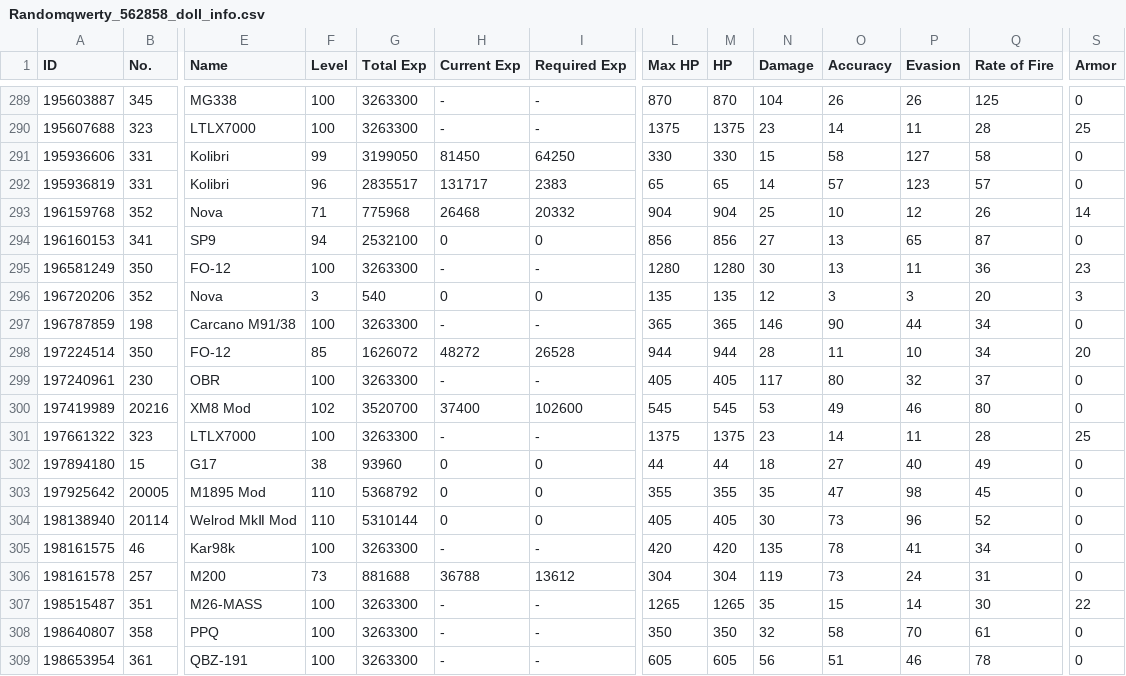
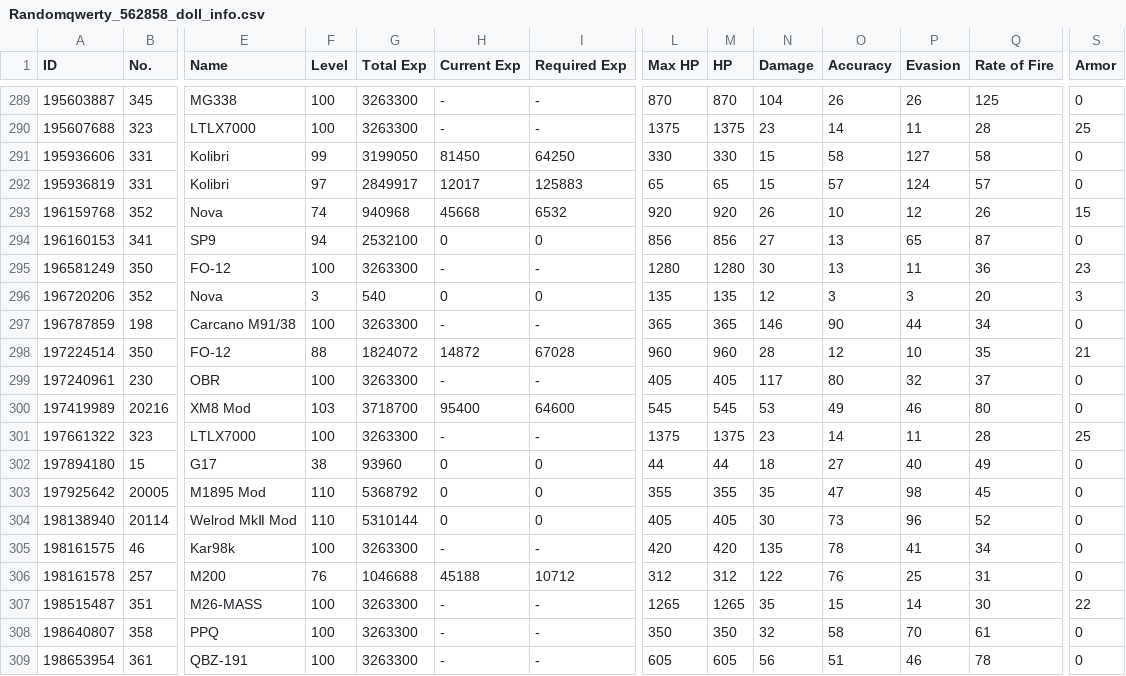
Before and after one commit to randomqwerty/randomqwerty_gfl, a CSV file: Randomqwerty_562858_doll_info.csv, drawn as a sheet; only a part is shown, gaps mark what is left out; the diff covers the shown part only; the diff names each change by its address in the sheet, - before the commit and + after, or states it on an @@ line.

```diff
--- a/Randomqwerty_562858_doll_info.csv
+++ b/Randomqwerty_562858_doll_info.csv
-F292 (Level): 96
+F292 (Level): 97
-G292 (Total Exp): 2835517
+G292 (Total Exp): 2849917
-H292 (Current Exp): 131717
+H292 (Current Exp): 12017
-I292 (Required Exp): 2383
+I292 (Required Exp): 125883
-N292 (Damage): 14
+N292 (Damage): 15
-P292 (Evasion): 123
+P292 (Evasion): 124
-F293 (Level): 71
+F293 (Level): 74
-G293 (Total Exp): 775968
+G293 (Total Exp): 940968
-H293 (Current Exp): 26468
+H293 (Current Exp): 45668
-I293 (Required Exp): 20332
+I293 (Required Exp): 6532
-L293 (Max HP): 904
+L293 (Max HP): 920
-M293 (HP): 904
+M293 (HP): 920
-N293 (Damage): 25
+N293 (Damage): 26
-S293 (Armor): 14
+S293 (Armor): 15
-F298 (Level): 85
+F298 (Level): 88
-G298 (Total Exp): 1626072
+G298 (Total Exp): 1824072
-H298 (Current Exp): 48272
+H298 (Current Exp): 14872
-I298 (Required Exp): 26528
+I298 (Required Exp): 67028
-L298 (Max HP): 944
+L298 (Max HP): 960
-M298 (HP): 944
+M298 (HP): 960
-O298 (Accuracy): 11
+O298 (Accuracy): 12
-Q298 (Rate of Fire): 34
+Q298 (Rate of Fire): 35
-S298 (Armor): 20
+S298 (Armor): 21
-F300 (Level): 102
+F300 (Level): 103
-G300 (Total Exp): 3520700
+G300 (Total Exp): 3718700
-H300 (Current Exp): 37400
+H300 (Current Exp): 95400
-I300 (Required Exp): 102600
+I300 (Required Exp): 64600
-F306 (Level): 73
+F306 (Level): 76
-G306 (Total Exp): 881688
+G306 (Total Exp): 1046688
-H306 (Current Exp): 36788
+H306 (Current Exp): 45188
-I306 (Required Exp): 13612
+I306 (Required Exp): 10712
-L306 (Max HP): 304
+L306 (Max HP): 312
-M306 (HP): 304
+M306 (HP): 312
-N306 (Damage): 119
+N306 (Damage): 122
-O306 (Accuracy): 73
+O306 (Accuracy): 76
-P306 (Evasion): 24
+P306 (Evasion): 25
```
Also changed, not shown: 80 edited cells elsewhere in this file, Randomqwerty_562858__theater_optimize_team.csv, Randomqwerty_562858_coalition_info.csv, 5 other files.
